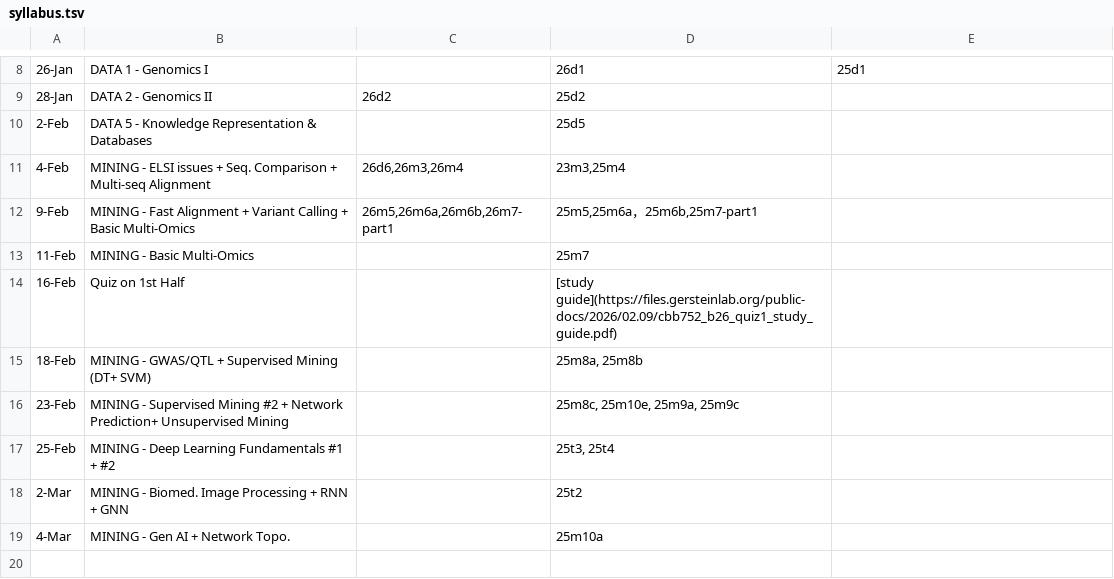
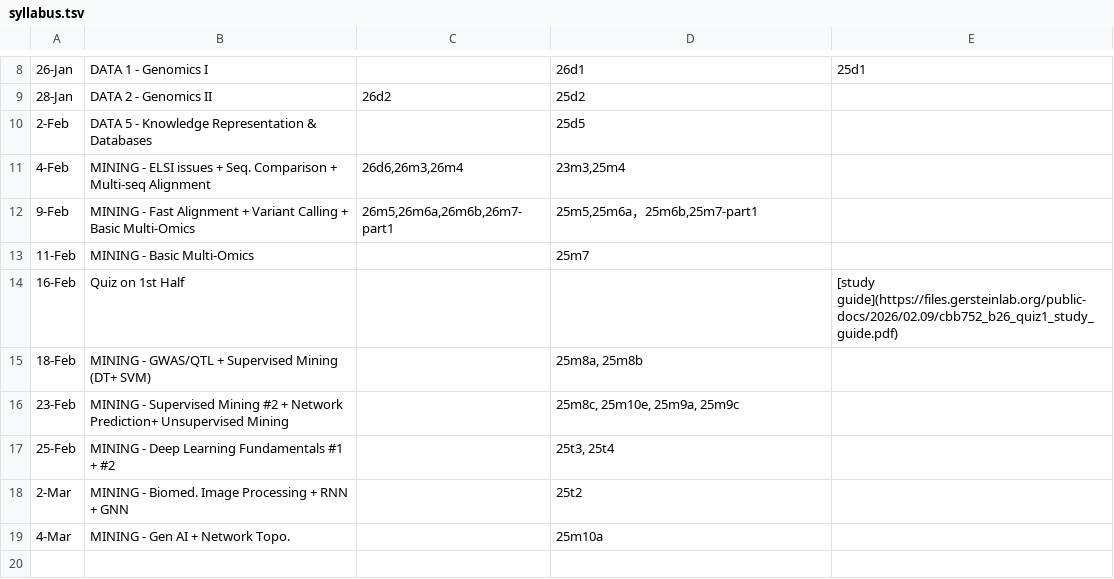
Before and after one commit to gersteinlab/cbb7520b26, a TSV file: syllabus.tsv, drawn as a sheet; only a part is shown, gaps mark what is left out.

Commit message:
move study guide

```diff
--- a/syllabus.tsv
+++ b/syllabus.tsv
@@ -13,3 +13,3 @@
 11-Feb	MINING -  Basic Multi-Omics		"25m7"		
-16-Feb	Quiz on 1st Half		[study guide](https://files.gersteinlab.org/public-docs/2026/02.09/cbb752_b26_quiz1_study_guide.pdf)		
+16-Feb	Quiz on 1st Half			[study guide](https://files.gersteinlab.org/public-docs/2026/02.09/cbb752_b26_quiz1_study_guide.pdf)		
 18-Feb	MINING - GWAS/QTL + Supervised Mining (DT+ SVM)		"25m8a, 25m8b        "		
```
Also changed, not shown: 1 other file.
